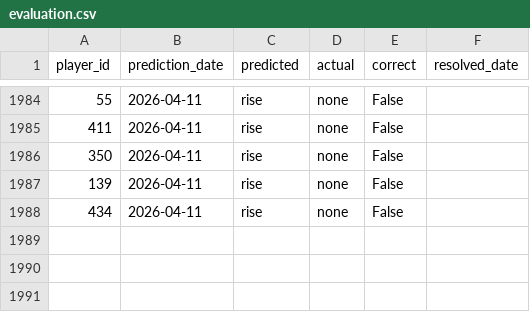
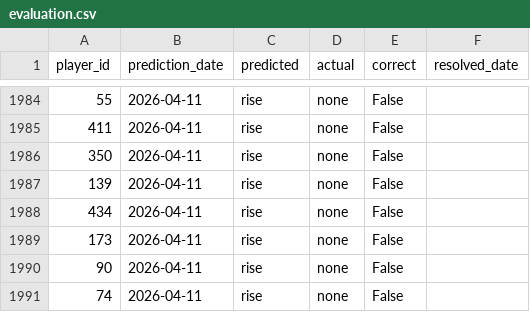
Before and after one commit to dauadaishaya9-lab/Fpl-price-predictor-, a CSV file: data/evaluation.csv, drawn as a sheet; only a part is shown, gaps mark what is left out.

```diff
--- a/data/evaluation.csv
+++ b/data/evaluation.csv
@@ -1988 +1988,4 @@ player_id,prediction_date,predicted,actual,correct,resolved_date
 434,2026-04-11,rise,none,False,
+173,2026-04-11,rise,none,False,
+90,2026-04-11,rise,none,False,
+74,2026-04-11,rise,none,False,
```
Also changed, not shown: data/last_prices.csv, data/predictions.csv, 4 other files.
